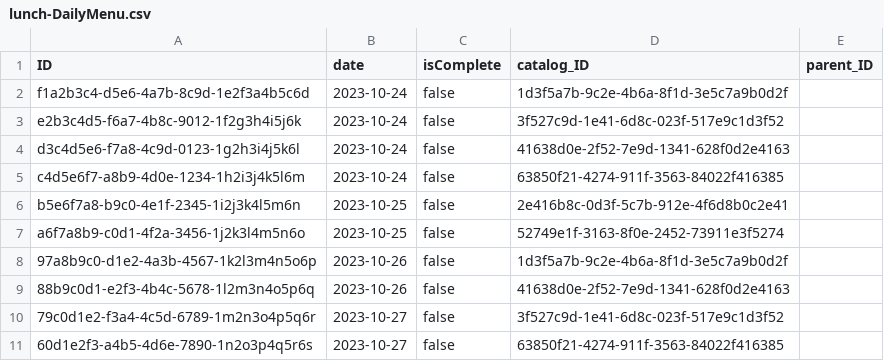
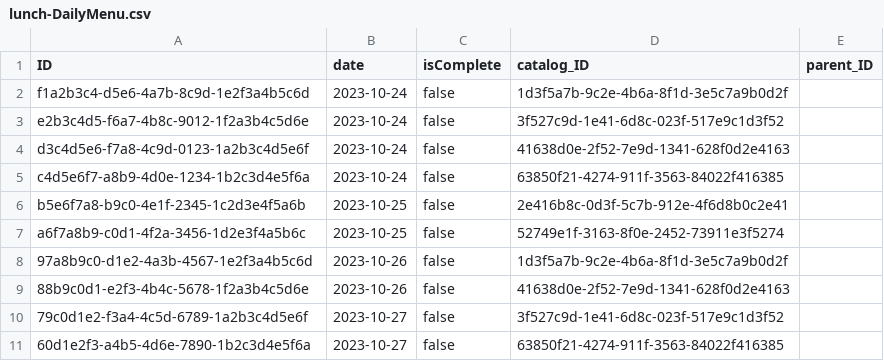
Before and after one commit to Quan-Ngo/Lunch_Order, a CSV file: db/data/lunch-DailyMenu.csv, drawn as a sheet.

```diff
--- a/db/data/lunch-DailyMenu.csv
+++ b/db/data/lunch-DailyMenu.csv
@@ -2,10 +2,10 @@ ID,date,isComplete,catalog_ID,parent_ID
 f1a2b3c4-d5e6-4a7b-8c9d-1e2f3a4b5c6d,2023-10-24,false,1d3f5a7b-9c2e-4b6a-8f1d-3e5c7a9b0d2f,
-e2b3c4d5-f6a7-4b8c-9012-1f2g3h4i5j6k,2023-10-24,false,3f527c9d-1e41-6d8c-023f-517e9c1d3f52,
-d3c4d5e6-f7a8-4c9d-0123-1g2h3i4j5k6l,2023-10-24,false,41638d0e-2f52-7e9d-1341-628f0d2e4163,
-c4d5e6f7-a8b9-4d0e-1234-1h2i3j4k5l6m,2023-10-24,false,63850f21-4274-911f-3563-84022f416385,
-b5e6f7a8-b9c0-4e1f-2345-1i2j3k4l5m6n,2023-10-25,false,2e416b8c-0d3f-5c7b-912e-4f6d8b0c2e41,
-a6f7a8b9-c0d1-4f2a-3456-1j2k3l4m5n6o,2023-10-25,false,52749e1f-3163-8f0e-2452-73911e3f5274,
-97a8b9c0-d1e2-4a3b-4567-1k2l3m4n5o6p,2023-10-26,false,1d3f5a7b-9c2e-4b6a-8f1d-3e5c7a9b0d2f,
-88b9c0d1-e2f3-4b4c-5678-1l2m3n4o5p6q,2023-10-26,false,41638d0e-2f52-7e9d-1341-628f0d2e4163,
-79c0d1e2-f3a4-4c5d-6789-1m2n3o4p5q6r,2023-10-27,false,3f527c9d-1e41-6d8c-023f-517e9c1d3f52,
-60d1e2f3-a4b5-4d6e-7890-1n2o3p4q5r6s,2023-10-27,false,63850f21-4274-911f-3563-84022f416385,
+e2b3c4d5-f6a7-4b8c-9012-1f2a3b4c5d6e,2023-10-24,false,3f527c9d-1e41-6d8c-023f-517e9c1d3f52,
+d3c4d5e6-f7a8-4c9d-0123-1a2b3c4d5e6f,2023-10-24,false,41638d0e-2f52-7e9d-1341-628f0d2e4163,
+c4d5e6f7-a8b9-4d0e-1234-1b2c3d4e5f6a,2023-10-24,false,63850f21-4274-911f-3563-84022f416385,
+b5e6f7a8-b9c0-4e1f-2345-1c2d3e4f5a6b,2023-10-25,false,2e416b8c-0d3f-5c7b-912e-4f6d8b0c2e41,
+a6f7a8b9-c0d1-4f2a-3456-1d2e3f4a5b6c,2023-10-25,false,52749e1f-3163-8f0e-2452-73911e3f5274,
+97a8b9c0-d1e2-4a3b-4567-1e2f3a4b5c6d,2023-10-26,false,1d3f5a7b-9c2e-4b6a-8f1d-3e5c7a9b0d2f,
+88b9c0d1-e2f3-4b4c-5678-1f2a3b4c5d6e,2023-10-26,false,41638d0e-2f52-7e9d-1341-628f0d2e4163,
+79c0d1e2-f3a4-4c5d-6789-1a2b3c4d5e6f,2023-10-27,false,3f527c9d-1e41-6d8c-023f-517e9c1d3f52,
+60d1e2f3-a4b5-4d6e-7890-1b2c3d4e5f6a,2023-10-27,false,63850f21-4274-911f-3563-84022f416385,
```
Also changed, not shown: 3 other files.
